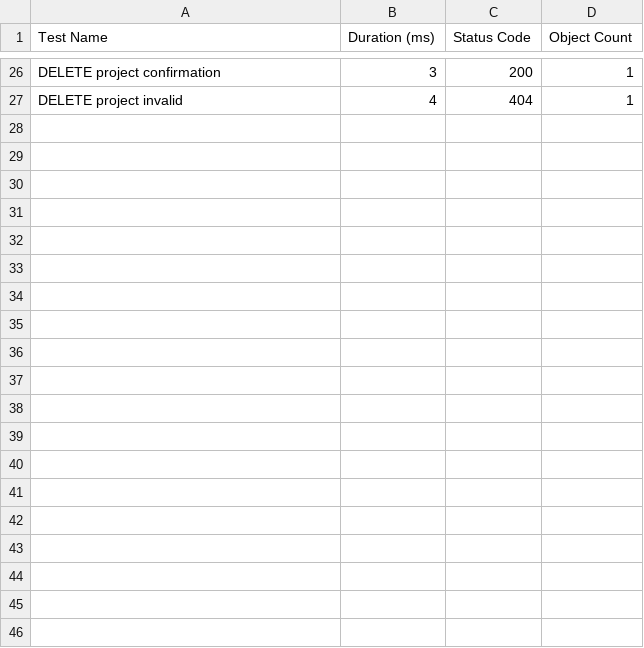
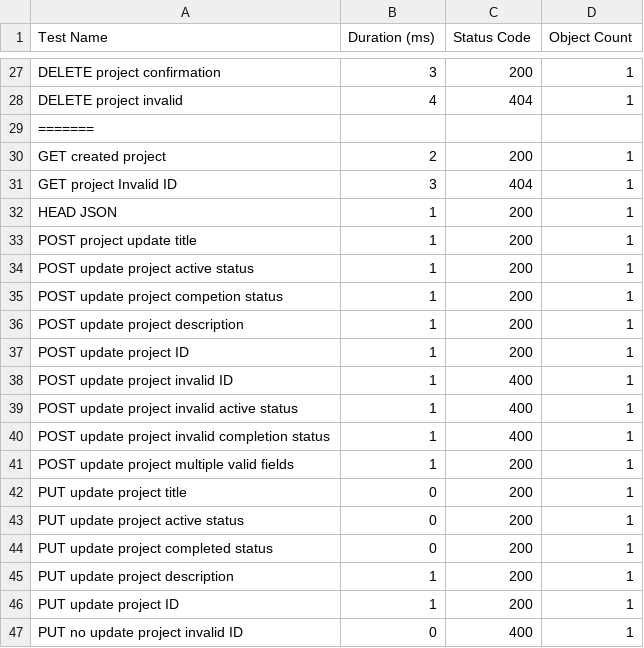
Before and after one commit to Alexcattani11/429ProjectGroup11, a CSV file: performance_results_projectsid.test.csv, drawn as a sheet; only a part is shown, gaps mark what is left out; the diff covers the shown part only; the diff names each change by its address in the sheet, - before the commit and + after, or states it on an @@ line.

```diff
--- a/performance_results_projectsid.test.csv
+++ b/performance_results_projectsid.test.csv
+row 29: =======
+row 30: GET created project | 2 | 200 | 1
+row 31: GET project Invalid ID | 3 | 404 | 1
+row 32: HEAD JSON | 1 | 200 | 1
+row 33: POST project update title | 1 | 200 | 1
+row 34: POST update project active status | 1 | 200 | 1
+row 35: POST update project competion status | 1 | 200 | 1
+row 36: POST update project description | 1 | 200 | 1
+row 37: POST update project ID | 1 | 200 | 1
+row 38: POST update project invalid ID | 1 | 400 | 1
+row 39: POST update project invalid active status | 1 | 400 | 1
+row 40: POST update project invalid completion status | 1 | 400 | 1
+row 41: POST update project multiple valid fields | 1 | 200 | 1
+row 42: PUT update project title | 0 | 200 | 1
+row 43: PUT update project active status | 0 | 200 | 1
+row 44: PUT update project completed status | 0 | 200 | 1
+row 45: PUT update project description | 1 | 200 | 1
+row 46: PUT update project ID | 1 | 200 | 1
+row 47: PUT no update project invalid ID | 0 | 400 | 1
```
Also changed, not shown: 10 added rows elsewhere in this file, performance_results_project.test.csv, performance_results_projectsidtasksid.test.csv, 6 other files.
